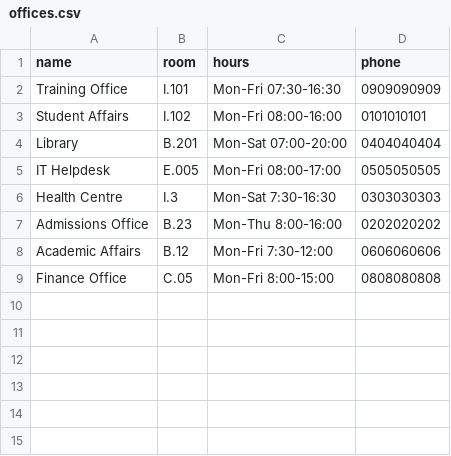
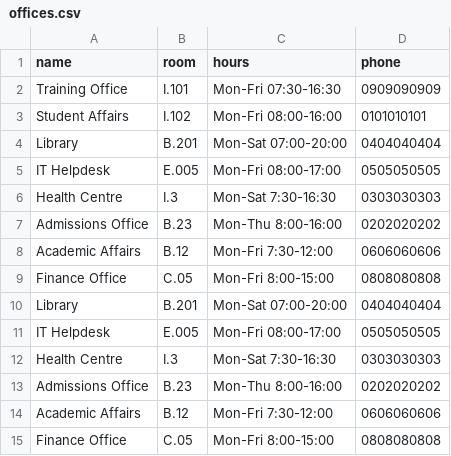
Before and after one commit to csc10014-team01/assistant-team01, a CSV file: data/offices.csv, drawn as a sheet.

Commit message:
feat(data): add 6 offices (refs #15)

```diff
--- a/data/offices.csv
+++ b/data/offices.csv
@@ -9 +9,7 @@ Academic Affairs,B.12,Mon-Fri 7:30-12:00,0606060606
 Finance Office,C.05,Mon-Fri 8:00-15:00,0808080808
+Library,B.201,Mon-Sat 07:00-20:00,0404040404
+IT Helpdesk,E.005,Mon-Fri 08:00-17:00,0505050505
+Health Centre,I.3,Mon-Sat 7:30-16:30,0303030303
+Admissions Office,B.23,Mon-Thu 8:00-16:00,0202020202
+Academic Affairs,B.12,Mon-Fri 7:30-12:00,0606060606
+Finance Office,C.05,Mon-Fri 8:00-15:00,0808080808
```
